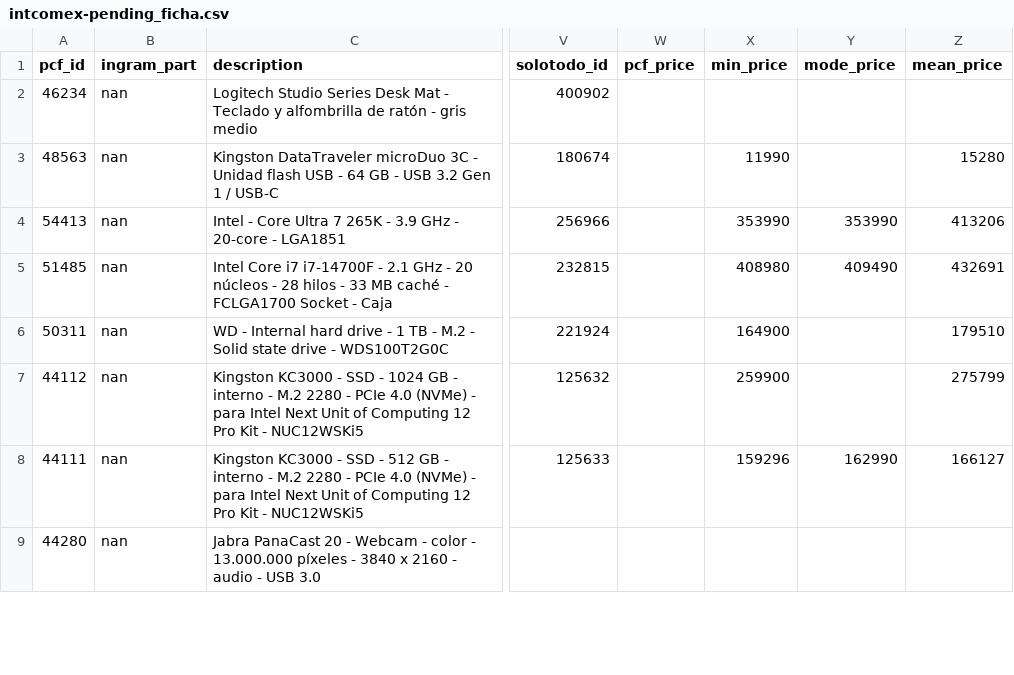
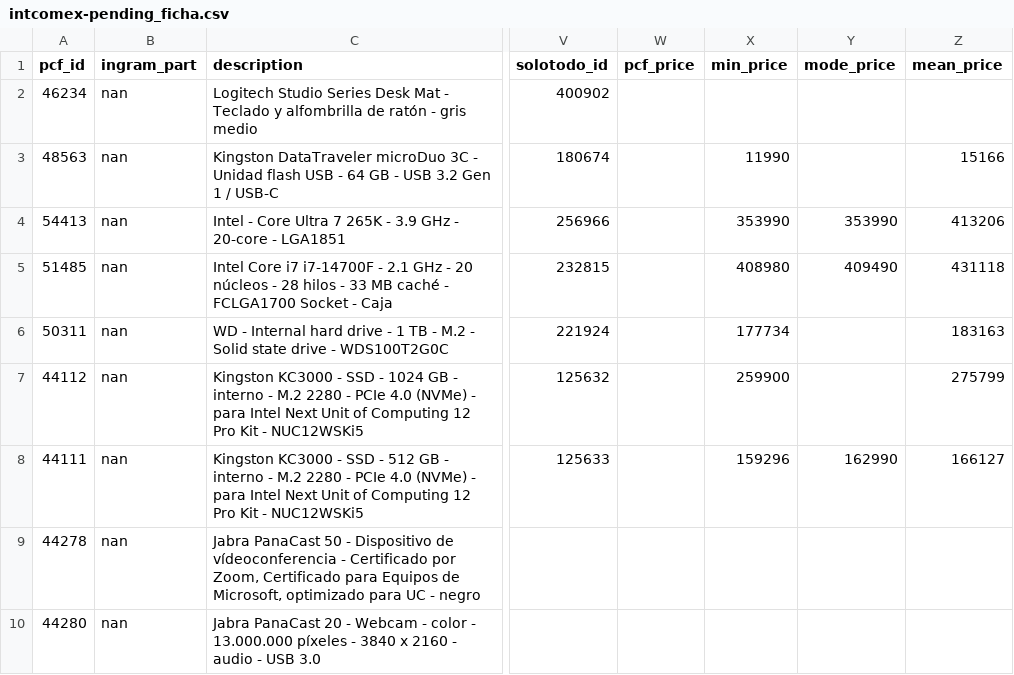
Before and after one commit to aincatoni/pcfactory-monitor-mayoristas, a CSV file: intcomex-pending_ficha.csv, drawn as a sheet; only a part is shown, gaps mark what is left out; the diff covers the shown part only; the diff names each change by its address in the sheet, - before the commit and + after, or states it on an @@ line.

```diff
--- a/intcomex-pending_ficha.csv
+++ b/intcomex-pending_ficha.csv
-Z3 (mean_price): 15280
+Z3 (mean_price): 15166
-Z5 (mean_price): 432691
+Z5 (mean_price): 431118
-X6 (min_price): 164900
+X6 (min_price): 177734
-Z6 (mean_price): 179510
+Z6 (mean_price): 183163
@@ row 10 moved to row 9: 44278 @@
```
Also changed, not shown: 1 added row, 5 removed rows, 10 moved rows and 17 edited cells elsewhere in this file, intcomex-publish_ready.csv, intcomex-shared_published.csv, 18 other files.
